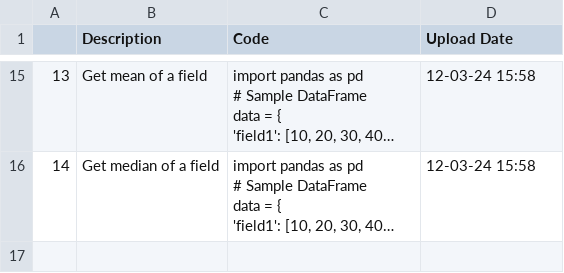
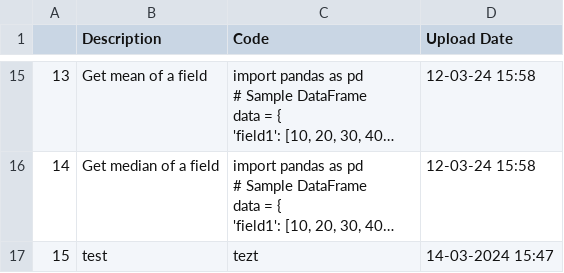
Before and after one commit to trannam710/codeShareRepo, a CSV file: data/storeCode.csv, drawn as a sheet; only a part is shown, gaps mark what is left out; long unchanged cells end in …; the diff names each change by its address in the sheet, - before the commit and + after, or states it on an @@ line.

Commit message:
update

```diff
--- a/data/storeCode.csv
+++ b/data/storeCode.csv
+row 17: 15 | test | tezt | 14-03-2024 15:47
```
